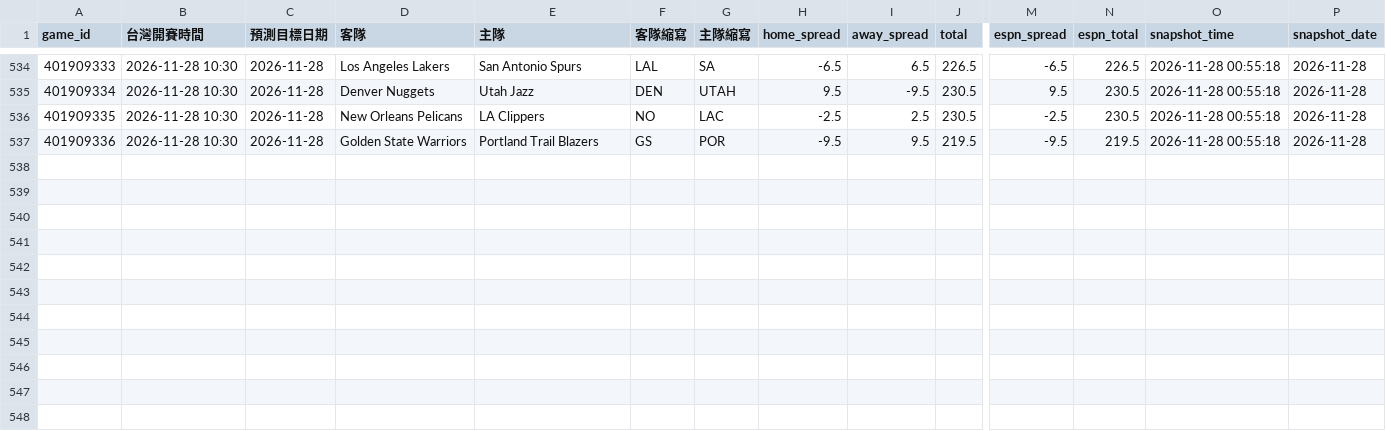
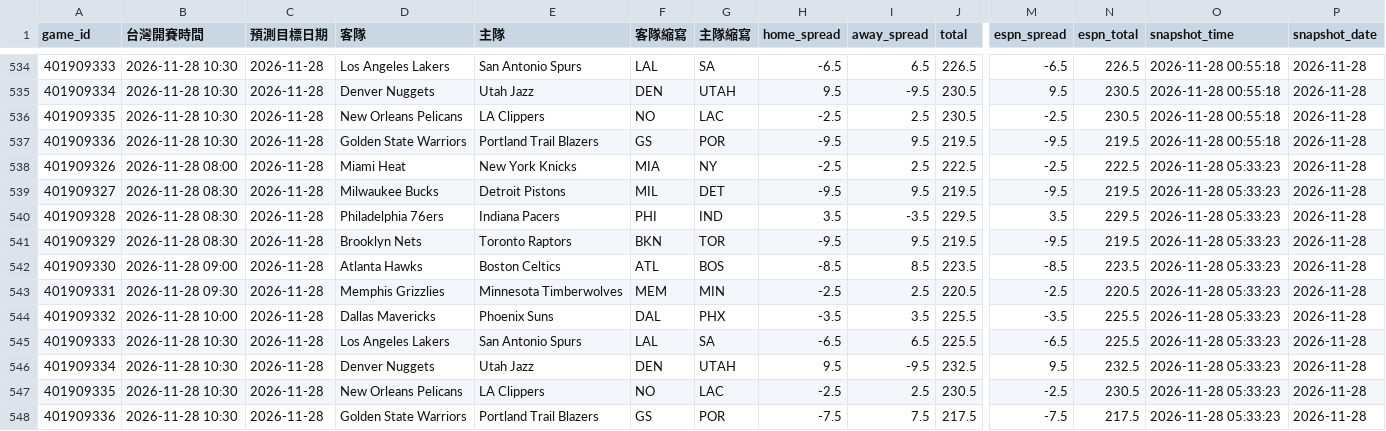
Before and after one commit to zxbcv2689-source/NBA-betting-project, a CSV file: data/line_snapshots.csv, drawn as a sheet; only a part is shown, gaps mark what is left out; rows hold the shown columns only; the diff names each change by its address in the sheet, - before the commit and + after, or states it on an @@ line.

```diff
--- a/data/line_snapshots.csv
+++ b/data/line_snapshots.csv
+row 538: 401909326 | 2026-11-28 08:00 | 2026-11-28 | Miami Heat | New York Knicks | MIA | NY | -2.5 | 2.5 | 222.5 | -2.5 | 222.5 | 2026-11-28 05:33:23 | 2026-11-28
+row 539: 401909327 | 2026-11-28 08:30 | 2026-11-28 | Milwaukee Bucks | Detroit Pistons | MIL | DET | -9.5 | 9.5 | 219.5 | -9.5 | 219.5 | 2026-11-28 05:33:23 | 2026-11-28
+row 540: 401909328 | 2026-11-28 08:30 | 2026-11-28 | Philadelphia 76ers | Indiana Pacers | PHI | IND | 3.5 | -3.5 | 229.5 | 3.5 | 229.5 | 2026-11-28 05:33:23 | 2026-11-28
+row 541: 401909329 | 2026-11-28 08:30 | 2026-11-28 | Brooklyn Nets | Toronto Raptors | BKN | TOR | -9.5 | 9.5 | 219.5 | -9.5 | 219.5 | 2026-11-28 05:33:23 | 2026-11-28
+row 542: 401909330 | 2026-11-28 09:00 | 2026-11-28 | Atlanta Hawks | Boston Celtics | ATL | BOS | -8.5 | 8.5 | 223.5 | -8.5 | 223.5 | 2026-11-28 05:33:23 | 2026-11-28
+row 543: 401909331 | 2026-11-28 09:30 | 2026-11-28 | Memphis Grizzlies | Minnesota Timberwolves | MEM | MIN | -2.5 | 2.5 | 220.5 | -2.5 | 220.5 | 2026-11-28 05:33:23 | 2026-11-28
+row 544: 401909332 | 2026-11-28 10:00 | 2026-11-28 | Dallas Mavericks | Phoenix Suns | DAL | PHX | -3.5 | 3.5 | 225.5 | -3.5 | 225.5 | 2026-11-28 05:33:23 | 2026-11-28
+row 545: 401909333 | 2026-11-28 10:30 | 2026-11-28 | Los Angeles Lakers | San Antonio Spurs | LAL | SA | -6.5 | 6.5 | 225.5 | -6.5 | 225.5 | 2026-11-28 05:33:23 | 2026-11-28
+row 546: 401909334 | 2026-11-28 10:30 | 2026-11-28 | Denver Nuggets | Utah Jazz | DEN | UTAH | 9.5 | -9.5 | 232.5 | 9.5 | 232.5 | 2026-11-28 05:33:23 | 2026-11-28
+row 547: 401909335 | 2026-11-28 10:30 | 2026-11-28 | New Orleans Pelicans | LA Clippers | NO | LAC | -2.5 | 2.5 | 230.5 | -2.5 | 230.5 | 2026-11-28 05:33:23 | 2026-11-28
+row 548: 401909336 | 2026-11-28 10:30 | 2026-11-28 | Golden State Warriors | Portland Trail Blazers | GS | POR | -7.5 | 7.5 | 217.5 | -7.5 | 217.5 | 2026-11-28 05:33:23 | 2026-11-28
```
Also changed, not shown: data/auto_injury_adjustments.csv, data/espn_day_cache.csv, 1 other file.
